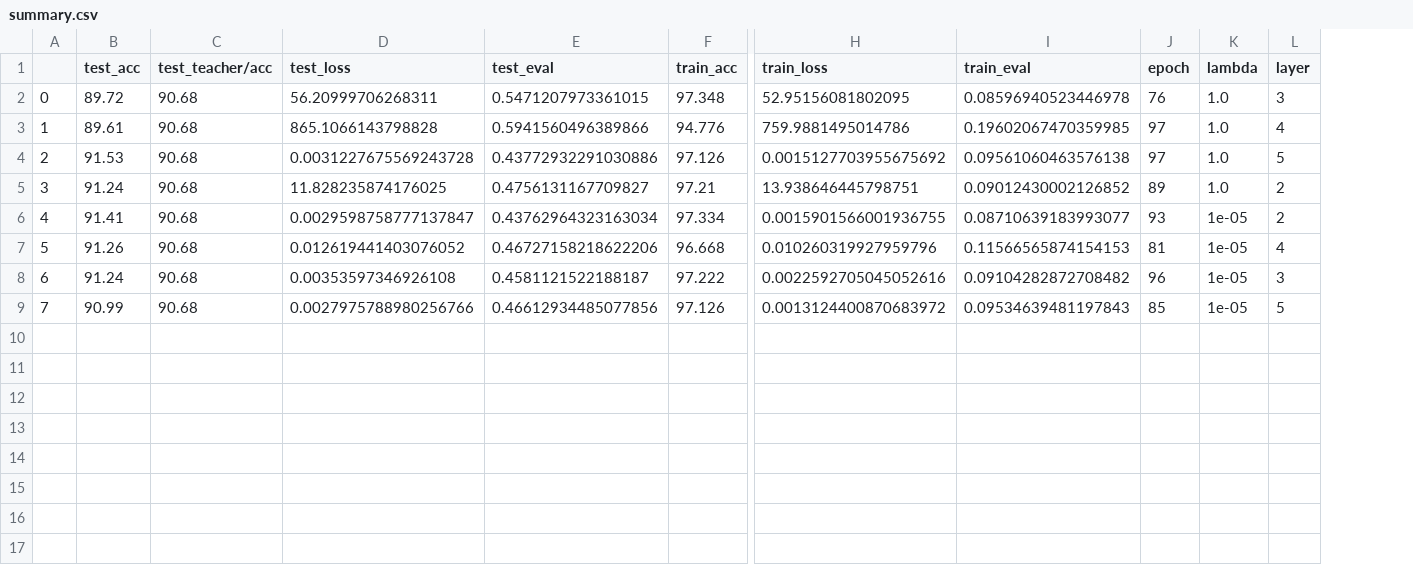
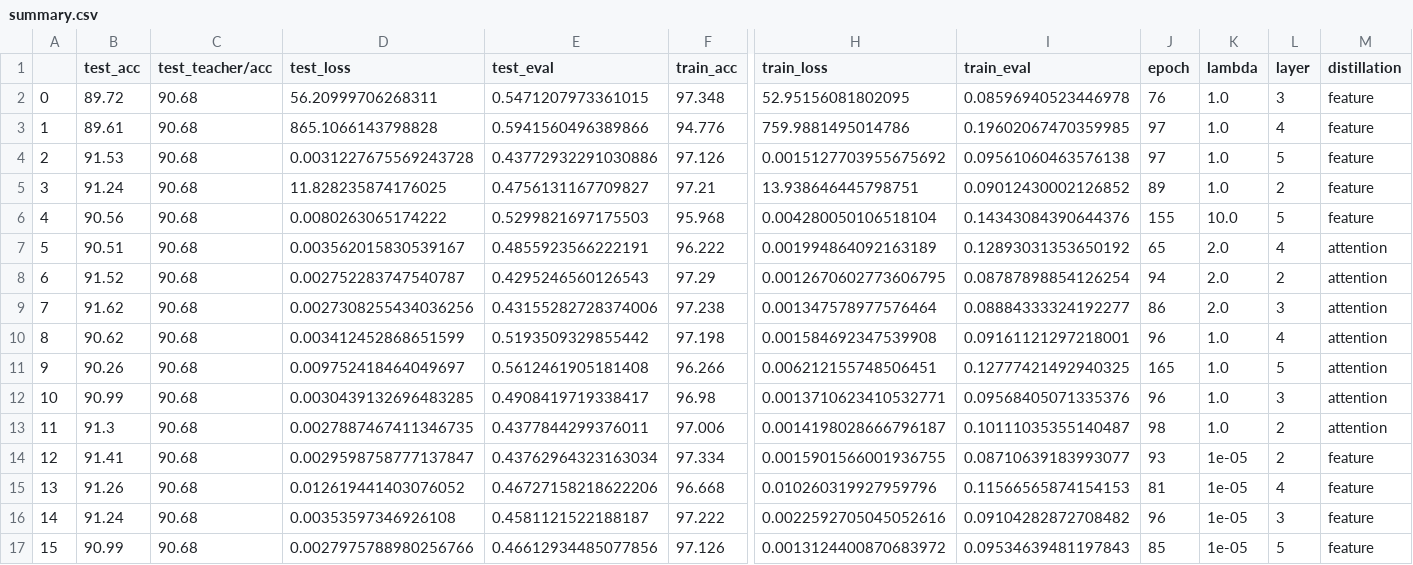
Before and after one commit to jpcosec/Memoria, a CSV file: Cifar10/ResNet101/students/summary.csv, drawn as a sheet; only a part is shown, gaps mark what is left out; addresses are those after the commit; rows hold the shown columns only; the diff names each change by its address in the sheet, - before the commit and + after, or states it on an @@ line.

```diff
--- a/Cifar10/ResNet101/students/summary.csv
+++ b/Cifar10/ResNet101/students/summary.csv
+column M (distillation), rows 2-5: all feature; rows 14-17: all feature
+row 6: 4 | 90.56 | 90.68 | 0.0080263065174222 | 0.5299821697175503 | 95.968 | 0.004280050106518104 | 0.14343084390644376 | 155 | 10.0 | 5 | feature
+row 7: 5 | 90.51 | 90.68 | 0.003562015830539167 | 0.4855923566222191 | 96.222 | 0.001994864092163189 | 0.12893031353650192 | 65 | 2.0 | 4 | attention
+row 8: 6 | 91.52 | 90.68 | 0.002752283747540787 | 0.4295246560126543 | 97.29 | 0.0012670602773606795 | 0.08787898854126254 | 94 | 2.0 | 2 | attention
+row 9: 7 | 91.62 | 90.68 | 0.0027308255434036256 | 0.43155282728374006 | 97.238 | 0.001347578977576464 | 0.08884333324192277 | 86 | 2.0 | 3 | attention
+row 10: 8 | 90.62 | 90.68 | 0.003412452868651599 | 0.5193509329855442 | 97.198 | 0.001584692347539908 | 0.09161121297218001 | 96 | 1.0 | 4 | attention
+row 11: 9 | 90.26 | 90.68 | 0.009752418464049697 | 0.5612461905181408 | 96.266 | 0.006212155748506451 | 0.12777421492940325 | 165 | 1.0 | 5 | attention
+row 12: 10 | 90.99 | 90.68 | 0.0030439132696483285 | 0.4908419719338417 | 96.98 | 0.0013710623410532771 | 0.09568405071335376 | 96 | 1.0 | 3 | attention
+row 13: 11 | 91.3 | 90.68 | 0.0027887467411346735 | 0.4377844299376011 | 97.006 | 0.0014198028666796187 | 0.10111035355140487 | 98 | 1.0 | 2 | attention
@@ column A renumbered from row 14 down @@
```
Also changed, not shown: 3 other files.
